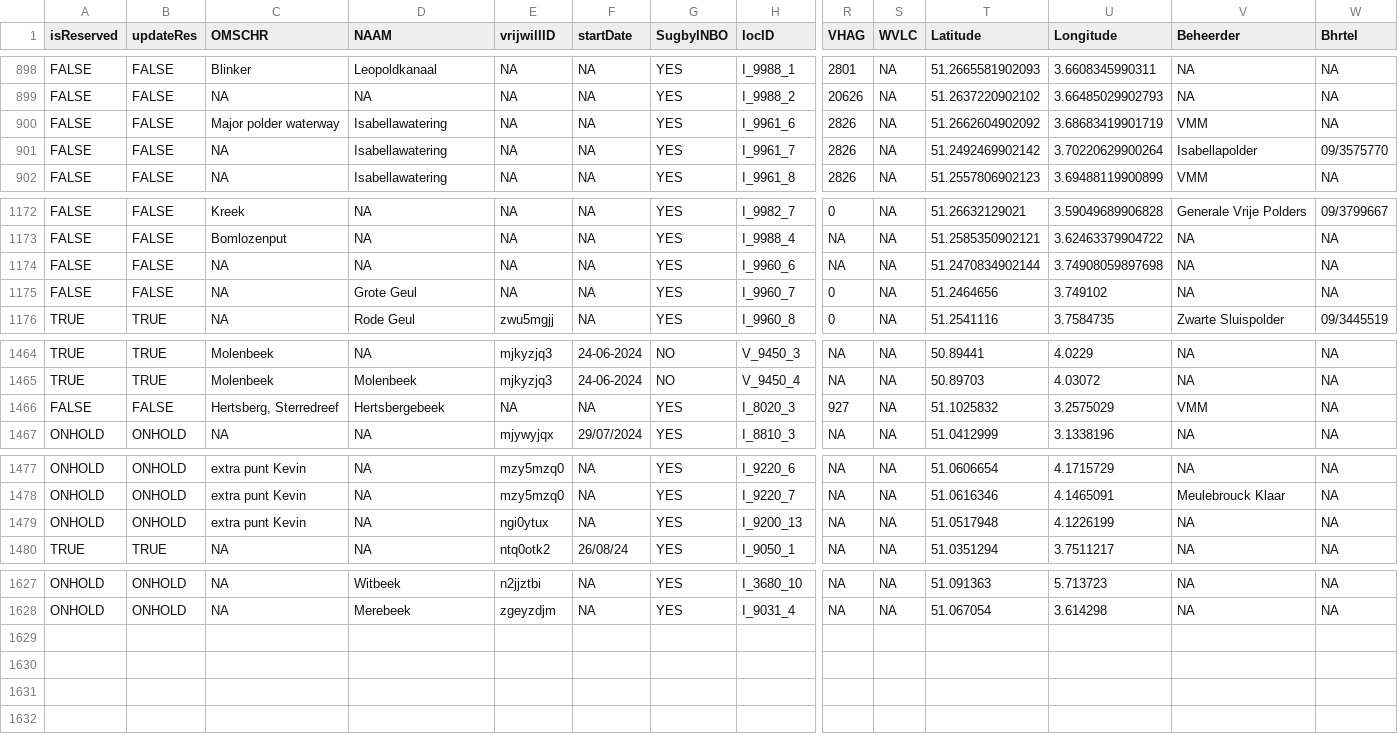
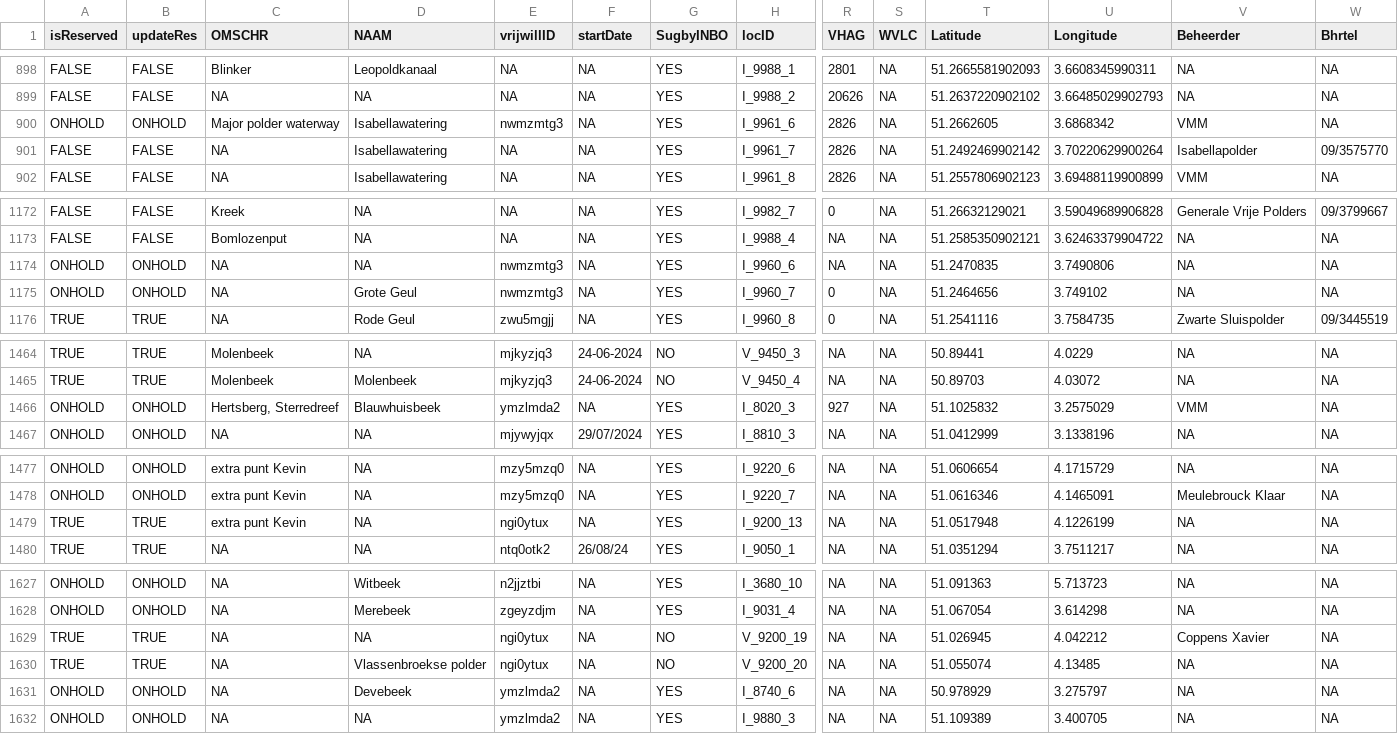
Before and after one commit to inbo/craywatch, a CSV file: assets/localities.csv, drawn as a sheet; only a part is shown, gaps mark what is left out; rows hold the shown columns only; the diff names each change by its address in the sheet, - before the commit and + after, or states it on an @@ line.

Commit message:
Update localities.csv

```diff
--- a/assets/localities.csv
+++ b/assets/localities.csv
-A900 (isReserved): FALSE
+A900 (isReserved): ONHOLD
-B900 (updateRes): FALSE
+B900 (updateRes): ONHOLD
-E900 (vrijwillID): NA
+E900 (vrijwillID): nwmzmtg3
-T900 (Latitude): 51.2662604902092
+T900 (Latitude): 51.2662605
-U900 (Longitude): 3.68683419901719
+U900 (Longitude): 3.6868342
-A1174:A1175 (isReserved): FALSE
+A1174:A1175 (isReserved): ONHOLD
-B1174:B1175 (updateRes): FALSE
+B1174:B1175 (updateRes): ONHOLD
-E1174:E1175 (vrijwillID): NA
+E1174:E1175 (vrijwillID): nwmzmtg3
-T1174 (Latitude): 51.2470834902144
+T1174 (Latitude): 51.2470835
-U1174 (Longitude): 3.74908059897698
+U1174 (Longitude): 3.7490806
-A1466 (isReserved): FALSE
+A1466 (isReserved): ONHOLD
-B1466 (updateRes): FALSE
+B1466 (updateRes): ONHOLD
-D1466 (NAAM): Hertsbergebeek
+D1466 (NAAM): Blauwhuisbeek
-E1466 (vrijwillID): NA
+E1466 (vrijwillID): ymzlmda2
-A1479 (isReserved): ONHOLD
+A1479 (isReserved): TRUE
-B1479 (updateRes): ONHOLD
+B1479 (updateRes): TRUE
+row 1629: TRUE | TRUE | NA | NA | ngi0ytux | NA | NO | V_9200_19 | NA | NA | 51.026945 | 4.042212 | Coppens Xavier | NA
+row 1630: TRUE | TRUE | NA | Vlassenbroekse polder | ngi0ytux | NA | NO | V_9200_20 | NA | NA | 51.055074 | 4.13485 | NA | NA
+row 1631: ONHOLD | ONHOLD | NA | Devebeek | ymzlmda2 | NA | YES | I_8740_6 | NA | NA | 50.978929 | 3.275797 | NA | NA
+row 1632: ONHOLD | ONHOLD | NA | NA | ymzlmda2 | NA | YES | I_9880_3 | NA | NA | 51.109389 | 3.400705 | NA | NA
```
